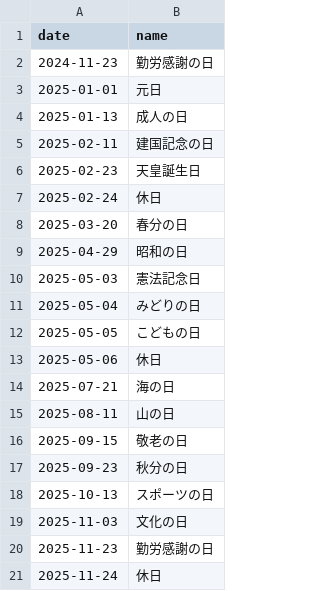
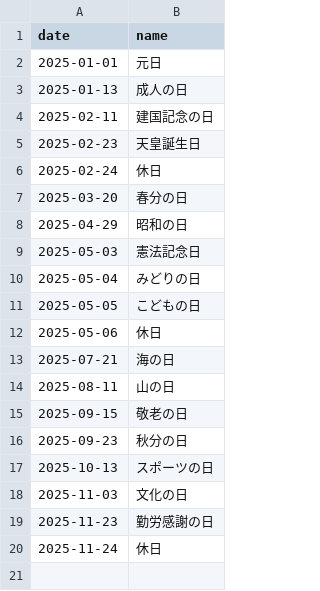
Before and after one commit to sasaplus1/japanese-public-holidays, a CSV file: mini.csv, drawn as a sheet; the diff names each change by its address in the sheet, - before the commit and + after, or states it on an @@ line.

```diff
--- a/mini.csv
+++ b/mini.csv
-row 2: 2024-11-23 | 勤労感謝の日
```
Also changed, not shown: mini.tsv, 8 other files.
